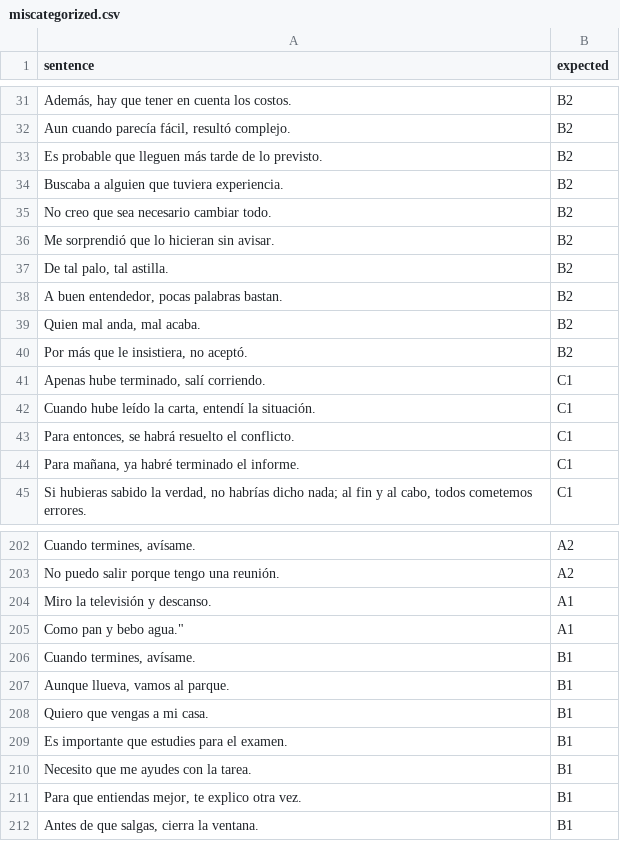
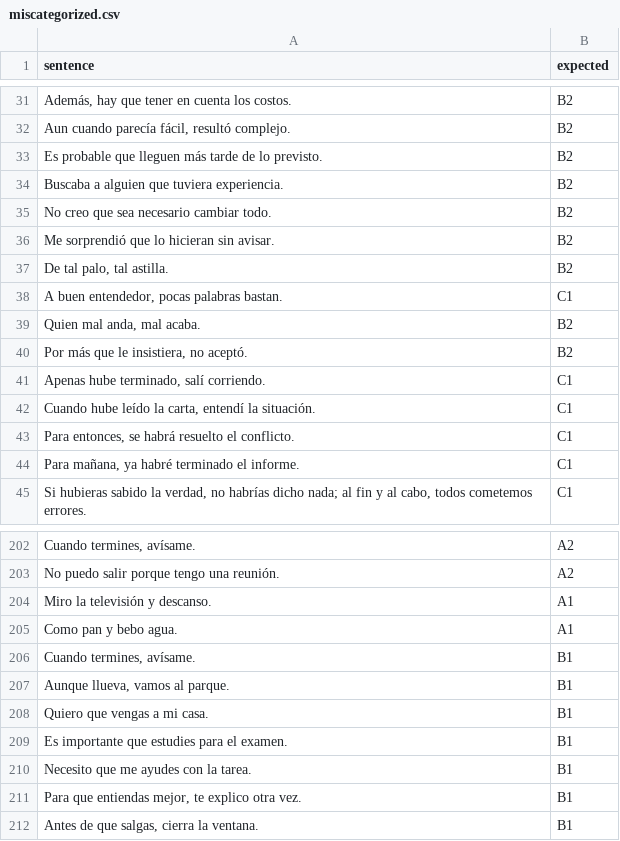
Before and after one commit to jamesbcn/build_corpus-new, a CSV file: miscategorized.csv, drawn as a sheet; only a part is shown, gaps mark what is left out.

```diff
--- a/miscategorized.csv
+++ b/miscategorized.csv
@@ -37,3 +37,3 @@ sentence,expected
 "De tal palo, tal astilla.",B2
-"A buen entendedor, pocas palabras bastan.",B2
+"A buen entendedor, pocas palabras bastan.",C1
 "Quien mal anda, mal acaba.",B2
@@ -204,3 +204,3 @@ sentence,expected
 "Miro la televisión y descanso.", A1
-""Como pan y bebo agua.", A1
+"Como pan y bebo agua.", A1
 "Cuando termines, avísame.","B1"
```
Also changed, not shown: mismatches_only.csv, 4 other files.
